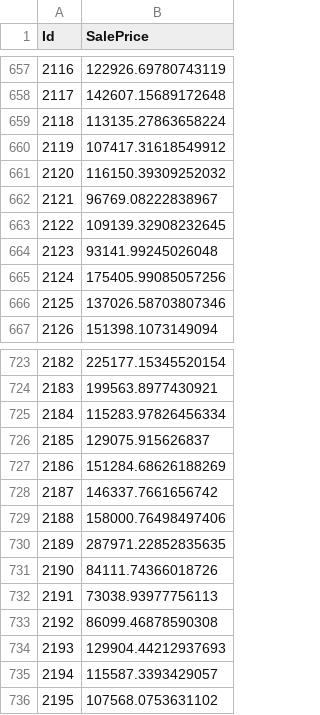
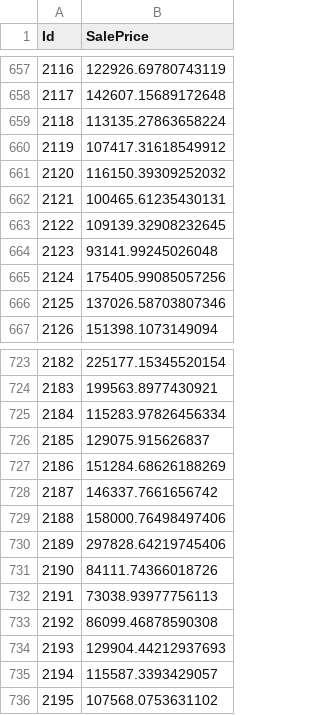
Before and after one commit to gthio/temp, a CSV file: submission.csv, drawn as a sheet; only a part is shown, gaps mark what is left out.

```diff
--- a/submission.csv
+++ b/submission.csv
@@ -661,3 +661,3 @@ Id,SalePrice
 2120,116150.39309252032
-2121,96769.08222838967
+2121,100465.61235430131
 2122,109139.32908232645
@@ -729,3 +729,3 @@ Id,SalePrice
 2188,158000.76498497406
-2189,287971.22852835635
+2189,297828.64219745406
 2190,84111.74366018726
```
Also changed, not shown: 2 other files.
